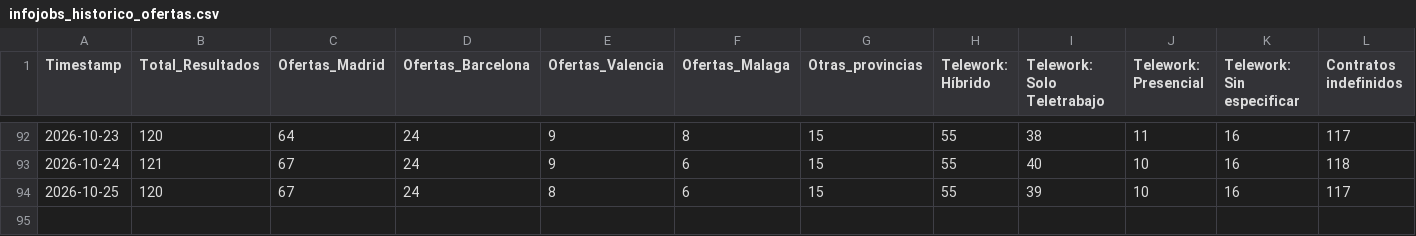
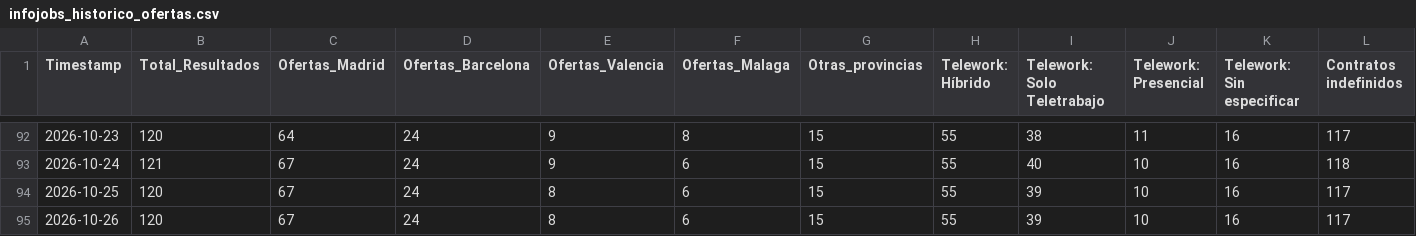
Before and after one commit to Fiestras17/infojobs-market-scraper, a CSV file: infojobs_historico_ofertas.csv, drawn as a sheet; only a part is shown, gaps mark what is left out; rows hold the shown columns only; the diff names each change by its address in the sheet, - before the commit and + after, or states it on an @@ line.

```diff
--- a/infojobs_historico_ofertas.csv
+++ b/infojobs_historico_ofertas.csv
+row 95: 2026-10-26 | 120 | 67 | 24 | 8 | 6 | 15 | 55 | 39 | 10 | 16 | 117
```
